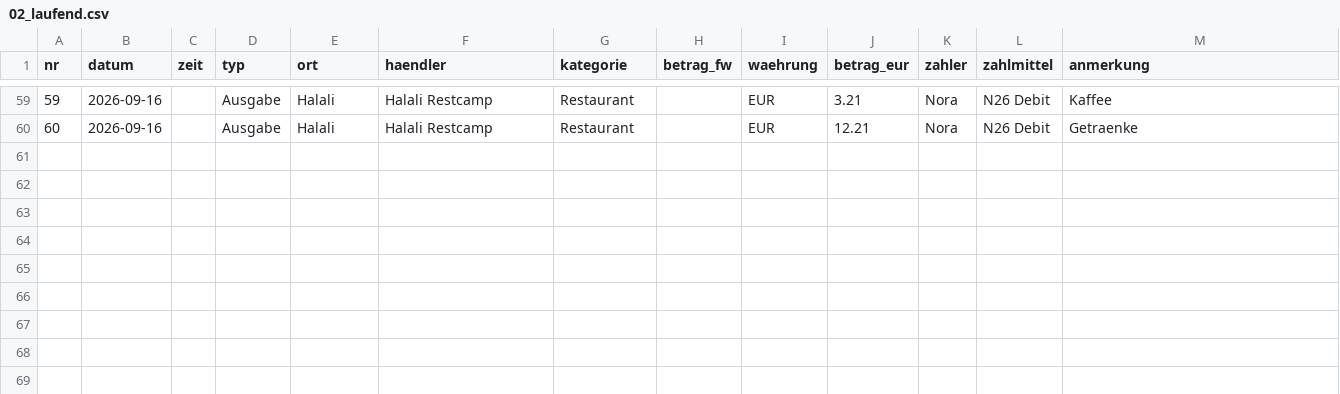
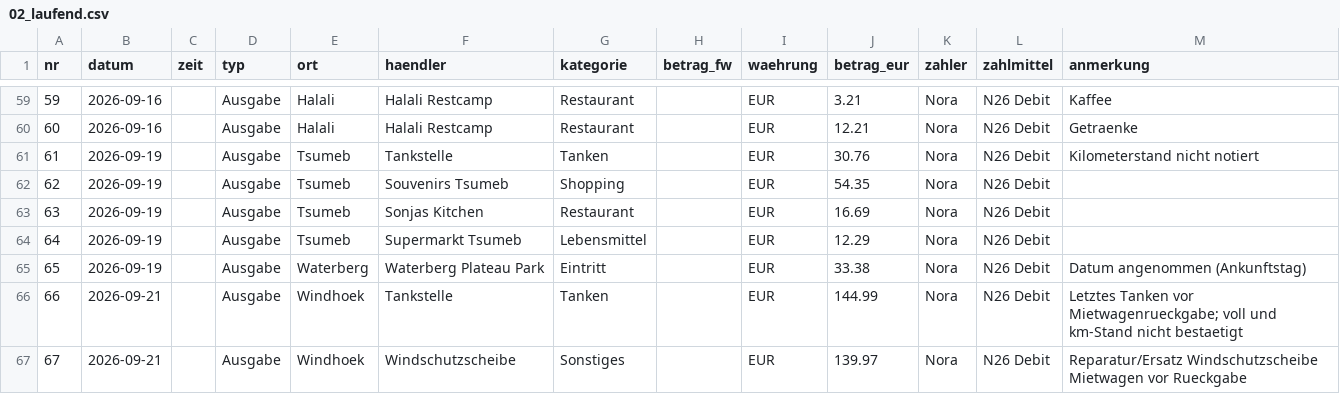
Before and after one commit to PaddyBlanco/Namibia, a CSV file: data/02_laufend.csv, drawn as a sheet; only a part is shown, gaps mark what is left out; the diff names each change by its address in the sheet, - before the commit and + after, or states it on an @@ line.

```diff
--- a/data/02_laufend.csv
+++ b/data/02_laufend.csv
+row 61: 61 | 2026-09-19 |  | Ausgabe | Tsumeb | Tankstelle | Tanken |  | EUR | 30.76 | Nora | N26 Debit | Kilometerstand nicht notiert
+row 62: 62 | 2026-09-19 |  | Ausgabe | Tsumeb | Souvenirs Tsumeb | Shopping |  | EUR | 54.35 | Nora | N26 Debit
+row 63: 63 | 2026-09-19 |  | Ausgabe | Tsumeb | Sonjas Kitchen | Restaurant |  | EUR | 16.69 | Nora | N26 Debit
+row 64: 64 | 2026-09-19 |  | Ausgabe | Tsumeb | Supermarkt Tsumeb | Lebensmittel |  | EUR | 12.29 | Nora | N26 Debit
+row 65: 65 | 2026-09-19 |  | Ausgabe | Waterberg | Waterberg Plateau Park | Eintritt |  | EUR | 33.38 | Nora | N26 Debit | Datum angenommen (Ankunftstag)
+row 66: 66 | 2026-09-21 |  | Ausgabe | Windhoek | Tankstelle | Tanken |  | EUR | 144.99 | Nora | N26 Debit | Letztes Tanken vor Mietwagenrueckgabe; voll und km-Stand nicht bestaetigt
+row 67: 67 | 2026-09-21 |  | Ausgabe | Windhoek | Windschutzscheibe | Sonstiges |  | EUR | 139.97 | Nora | N26 Debit | Reparatur/Ersatz Windschutzscheibe Mietwagen vor Rueckgabe
```
Also changed, not shown: 4 other files.
